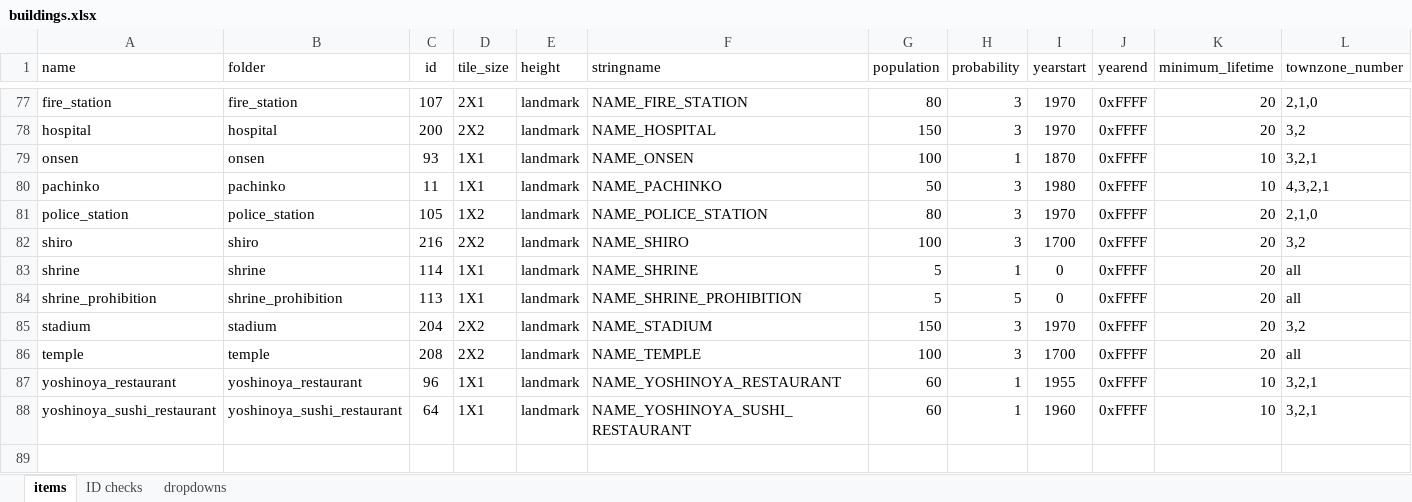
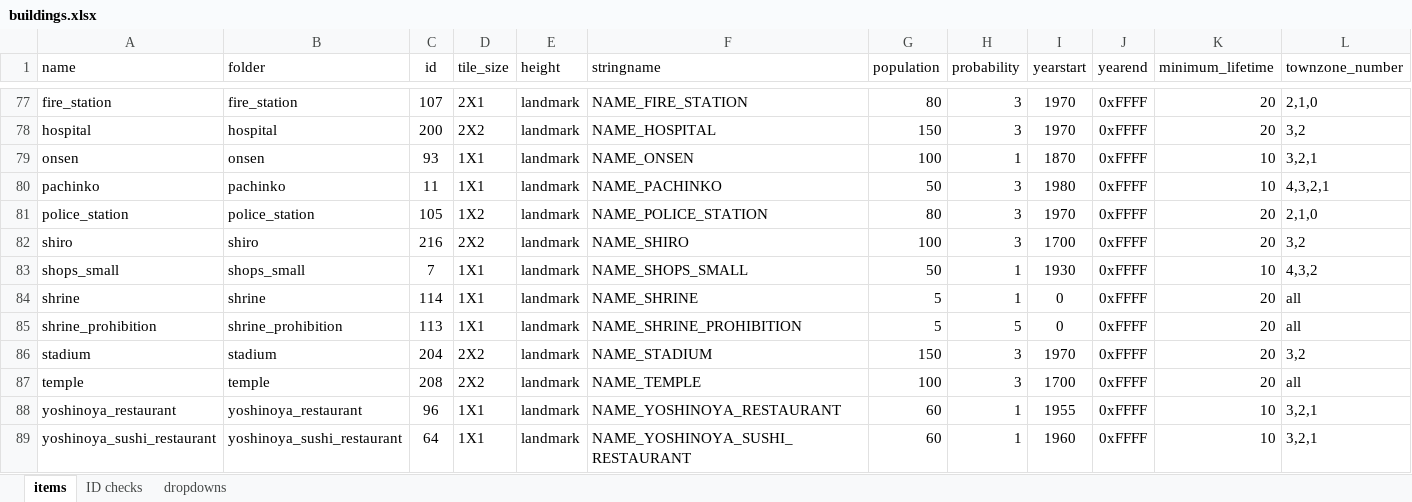
Before and after one commit to OpenTTD-JPplus/JPplusBuildings, an Excel workbook: docs/buildings.xlsx, sheet items, drawn as a sheet; only a part is shown, gaps mark what is left out; values as stored, in another font and other column widths than the file's, no borders; conditional formats not drawn; rows hold the shown columns only; the diff names each change by its address in the sheet, - before the commit and + after, or states it on an @@ line.

Commit message:
recode: shops_small

```diff
--- a/docs/buildings.xlsx (sheet items)
+++ b/docs/buildings.xlsx (sheet items)
+row 83: shops_small | shops_small | 7 | 1X1 | landmark | NAME_SHOPS_SMALL | 50 | 1 | 1930 | 0xFFFF | 10 | 4,3,2
```
Also changed, not shown: sheet ID checks, hidden cells, 23 other files.
